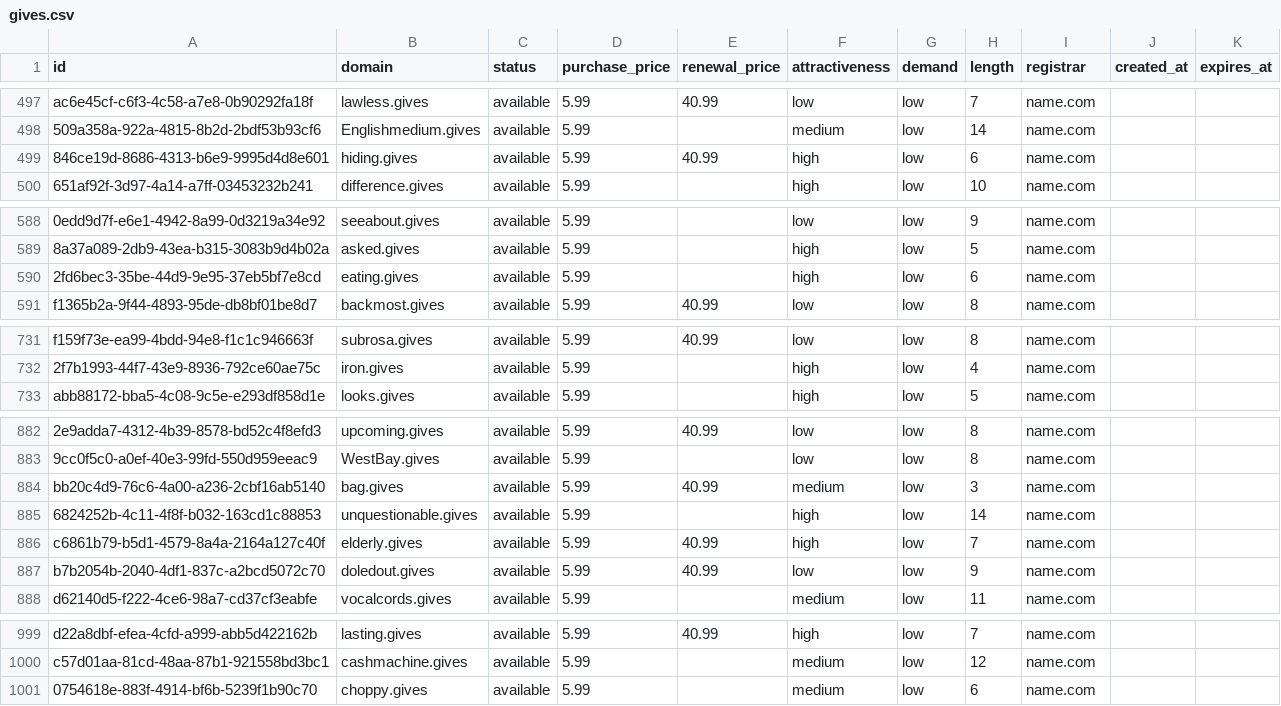
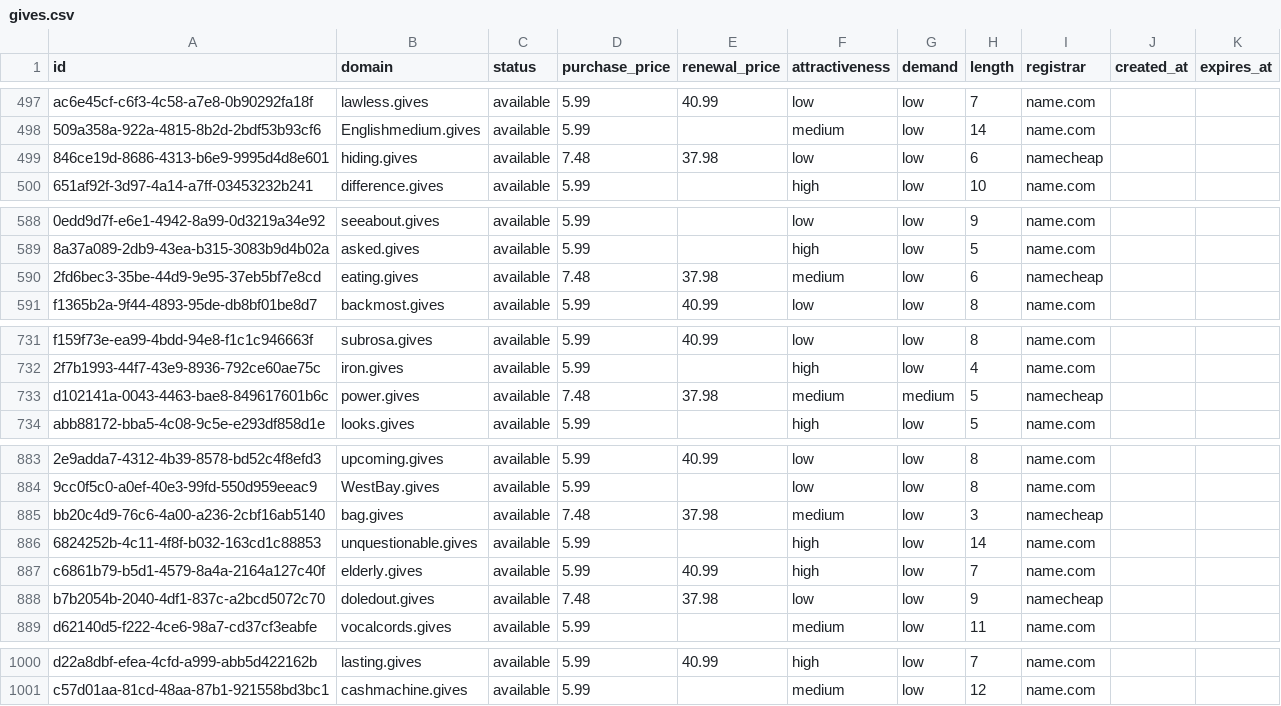
Before and after one commit to UniqueDomains/gives-oneword-domains, a CSV file: gives.csv, drawn as a sheet; only a part is shown, gaps mark what is left out; removed rows and columns are numbered as before the commit, all else as after; the diff covers the shown part only; the diff names each change by its address in the sheet, - before the commit and + after, or states it on an @@ line.

Commit message:
Domains update

```diff
--- a/gives.csv
+++ b/gives.csv
-D499 (purchase_price): 5.99
+D499 (purchase_price): 7.48
-E499 (renewal_price): 40.99
+E499 (renewal_price): 37.98
-F499 (attractiveness): high
+F499 (attractiveness): low
-I499 (registrar): name.com
+I499 (registrar): namecheap
-D590 (purchase_price): 5.99
+D590 (purchase_price): 7.48
-E590 (renewal_price): (empty)
+E590 (renewal_price): 37.98
-F590 (attractiveness): high
+F590 (attractiveness): medium
-I590 (registrar): name.com
+I590 (registrar): namecheap
+row 733: d102141a-0043-4463-bae8-849617601b6c | power.gives | available | 7.48 | 37.98 | medium | medium | 5 | namecheap
-D885 (purchase_price): 5.99
+D885 (purchase_price): 7.48
-E885 (renewal_price): 40.99
+E885 (renewal_price): 37.98
-I885 (registrar): name.com
+I885 (registrar): namecheap
-D888 (purchase_price): 5.99
+D888 (purchase_price): 7.48
-E888 (renewal_price): 40.99
+E888 (renewal_price): 37.98
-I888 (registrar): name.com
+I888 (registrar): namecheap
-row 1001: 0754618e-883f-4914-bf6b-5239f1b90c70 | choppy.gives | available | 5.99 |  | medium | low | 6 | name.com
```
Also changed, not shown: 18 edited cells elsewhere in this file, 4 other files.
